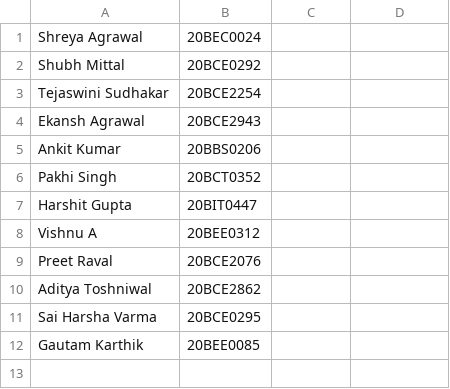
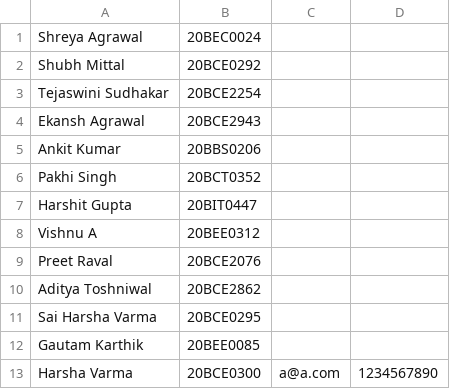
Before and after one commit to saiharshavarma/IEEE-IAS-Website-2022, a CSV file: CCS Registrations.csv, drawn as a sheet; the diff names each change by its address in the sheet, - before the commit and + after, or states it on an @@ line.

```diff
--- a/CCS Registrations.csv
+++ b/CCS Registrations.csv
+row 13: Harsha Varma | 20BCE0300 | a@a.com | 1234567890
```
Also changed, not shown: 8 other files.
